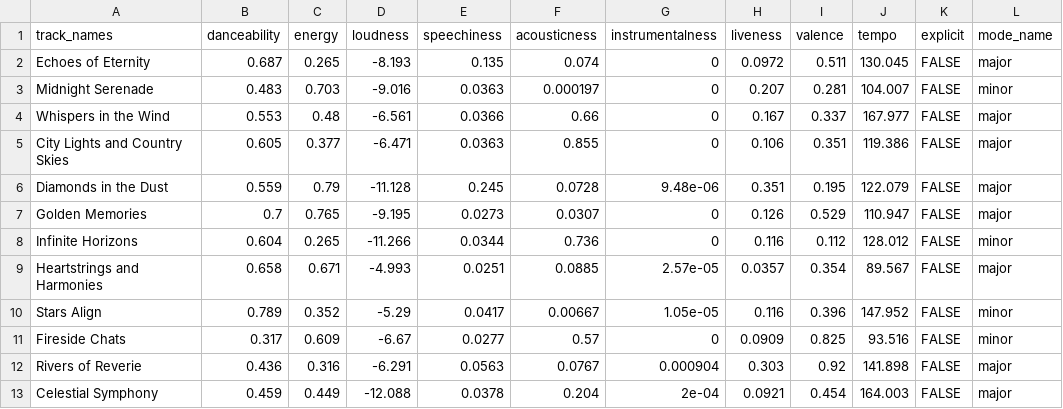
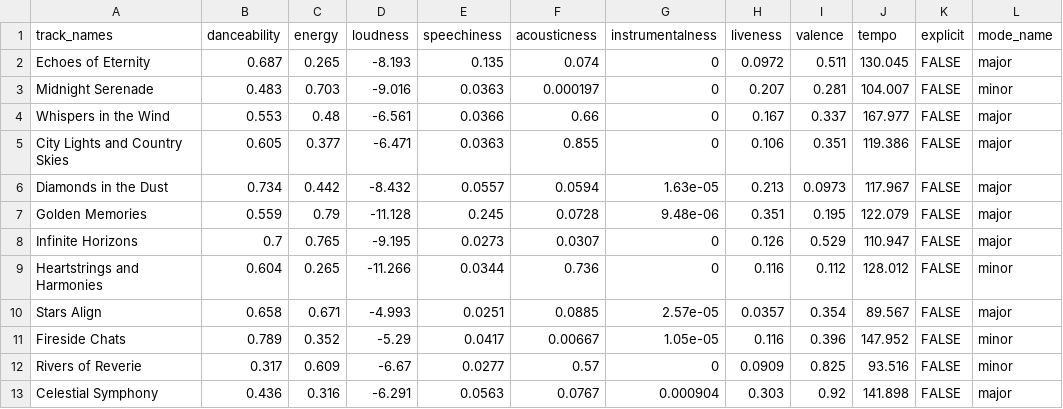
Before and after one commit to jcoliver/learn-r, a CSV file: data/swift-new.csv, drawn as a sheet.

```diff
--- a/data/swift-new.csv
+++ b/data/swift-new.csv
@@ -5,9 +5,9 @@
 "City Lights and Country Skies",0.605,0.377,-6.471,0.0363,0.855,0,0.106,0.351,119.386,FALSE,"major"
-"Diamonds in the Dust",0.559,0.79,-11.128,0.245,0.0728,9.48e-06,0.351,0.195,122.079,FALSE,"major"
-"Golden Memories",0.7,0.765,-9.195,0.0273,0.0307,0,0.126,0.529,110.947,FALSE,"major"
-"Infinite Horizons",0.604,0.265,-11.266,0.0344,0.736,0,0.116,0.112,128.012,FALSE,"minor"
-"Heartstrings and Harmonies",0.658,0.671,-4.993,0.0251,0.0885,2.57e-05,0.0357,0.354,89.567,FALSE,"major"
-"Stars Align",0.789,0.352,-5.29,0.0417,0.00667,1.05e-05,0.116,0.396,147.952,FALSE,"minor"
-"Fireside Chats",0.317,0.609,-6.67,0.0277,0.57,0,0.0909,0.825,93.516,FALSE,"minor"
-"Rivers of Reverie",0.436,0.316,-6.291,0.0563,0.0767,0.000904,0.303,0.92,141.898,FALSE,"major"
-"Celestial Symphony",0.459,0.449,-12.088,0.0378,0.204,2e-04,0.0921,0.454,164.003,FALSE,"major"
+"Diamonds in the Dust",0.734,0.442,-8.432,0.0557,0.0594,1.63e-05,0.213,0.0973,117.967,FALSE,"major"
+"Golden Memories",0.559,0.79,-11.128,0.245,0.0728,9.48e-06,0.351,0.195,122.079,FALSE,"major"
+"Infinite Horizons",0.7,0.765,-9.195,0.0273,0.0307,0,0.126,0.529,110.947,FALSE,"major"
+"Heartstrings and Harmonies",0.604,0.265,-11.266,0.0344,0.736,0,0.116,0.112,128.012,FALSE,"minor"
+"Stars Align",0.658,0.671,-4.993,0.0251,0.0885,2.57e-05,0.0357,0.354,89.567,FALSE,"major"
+"Fireside Chats",0.789,0.352,-5.29,0.0417,0.00667,1.05e-05,0.116,0.396,147.952,FALSE,"minor"
+"Rivers of Reverie",0.317,0.609,-6.67,0.0277,0.57,0,0.0909,0.825,93.516,FALSE,"minor"
+"Celestial Symphony",0.436,0.316,-6.291,0.0563,0.0767,0.000904,0.303,0.92,141.898,FALSE,"major"
```
Also changed, not shown: 4 other files.
